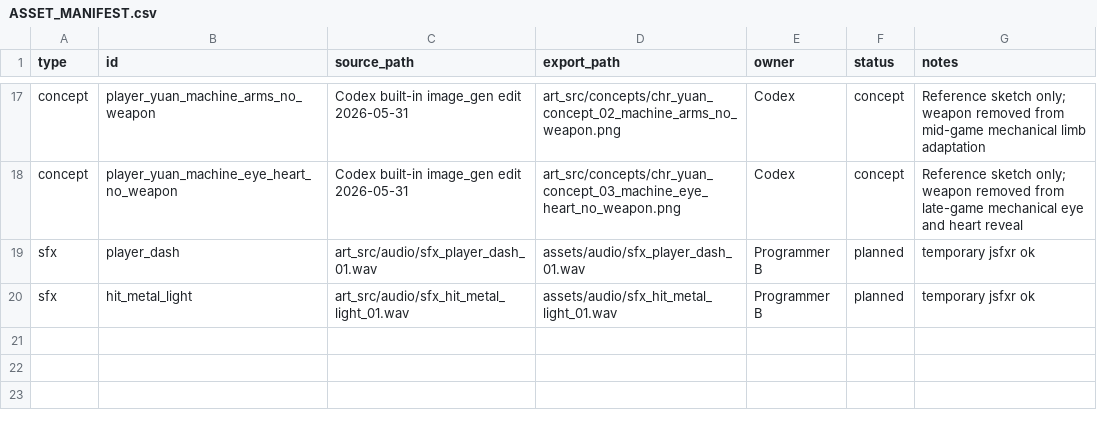
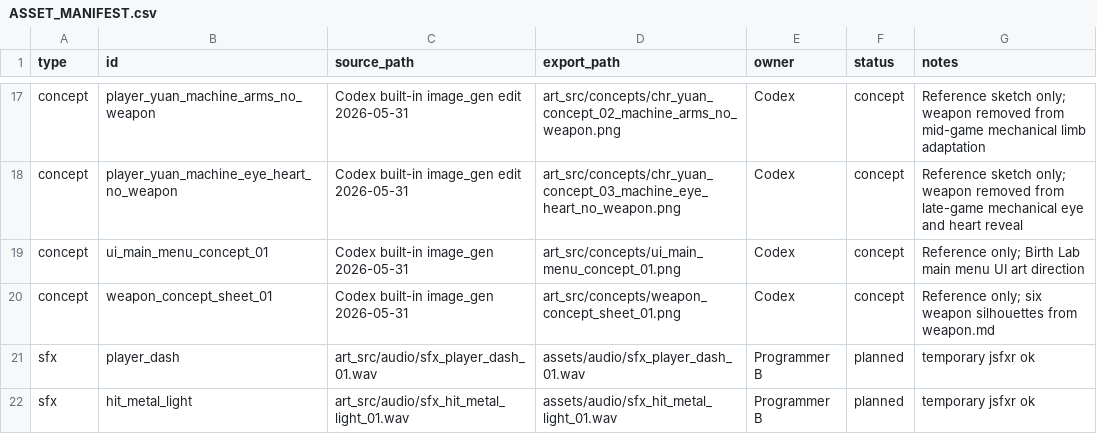
Before and after one commit to zixuanjiang332/Source, a CSV file: docs/ASSET_MANIFEST.csv, drawn as a sheet; only a part is shown, gaps mark what is left out; the diff names each change by its address in the sheet, - before the commit and + after, or states it on an @@ line.

Commit message:
art: add ui and weapon concept references

```diff
--- a/docs/ASSET_MANIFEST.csv
+++ b/docs/ASSET_MANIFEST.csv
+row 19: concept | ui_main_menu_concept_01 | Codex built-in image_gen 2026-05-31 | art_src/concepts/ui_main_menu_concept_01.png | Codex | concept | Reference only; Birth Lab main menu UI art direction
+row 20: concept | weapon_concept_sheet_01 | Codex built-in image_gen 2026-05-31 | art_src/concepts/weapon_concept_sheet_01.png | Codex | concept | Reference only; six weapon silhouettes from weapon.md
```
Also changed, not shown: 3 other files.
